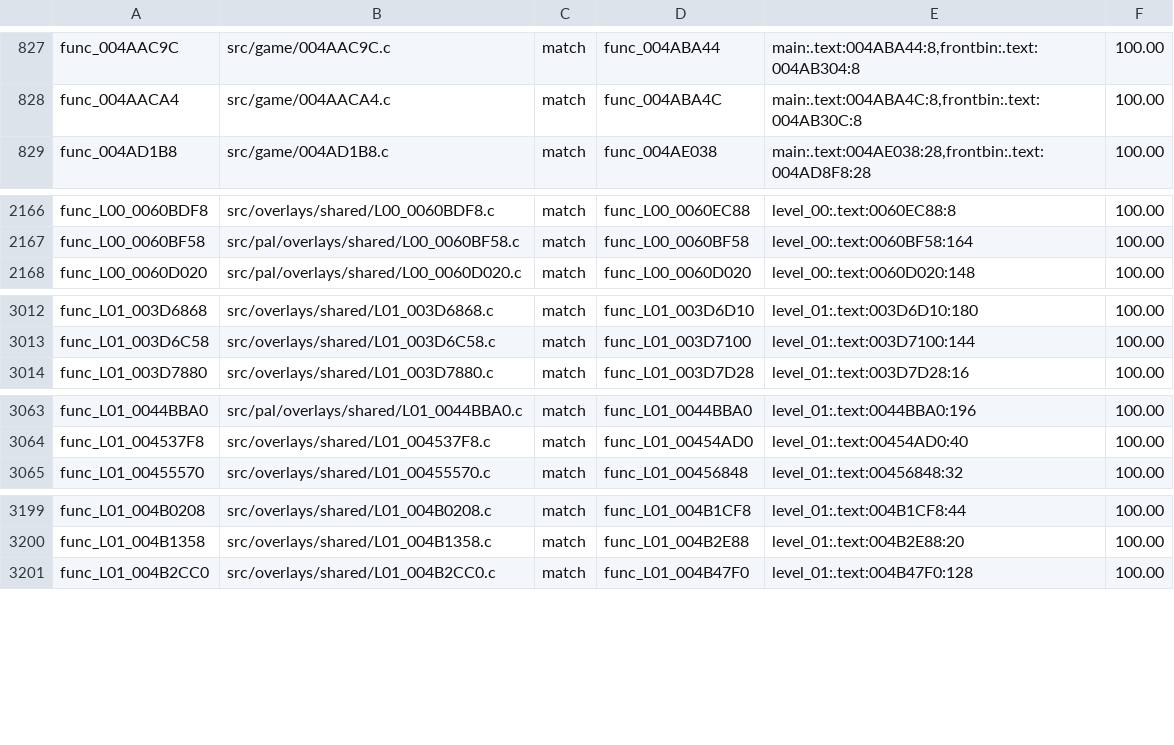
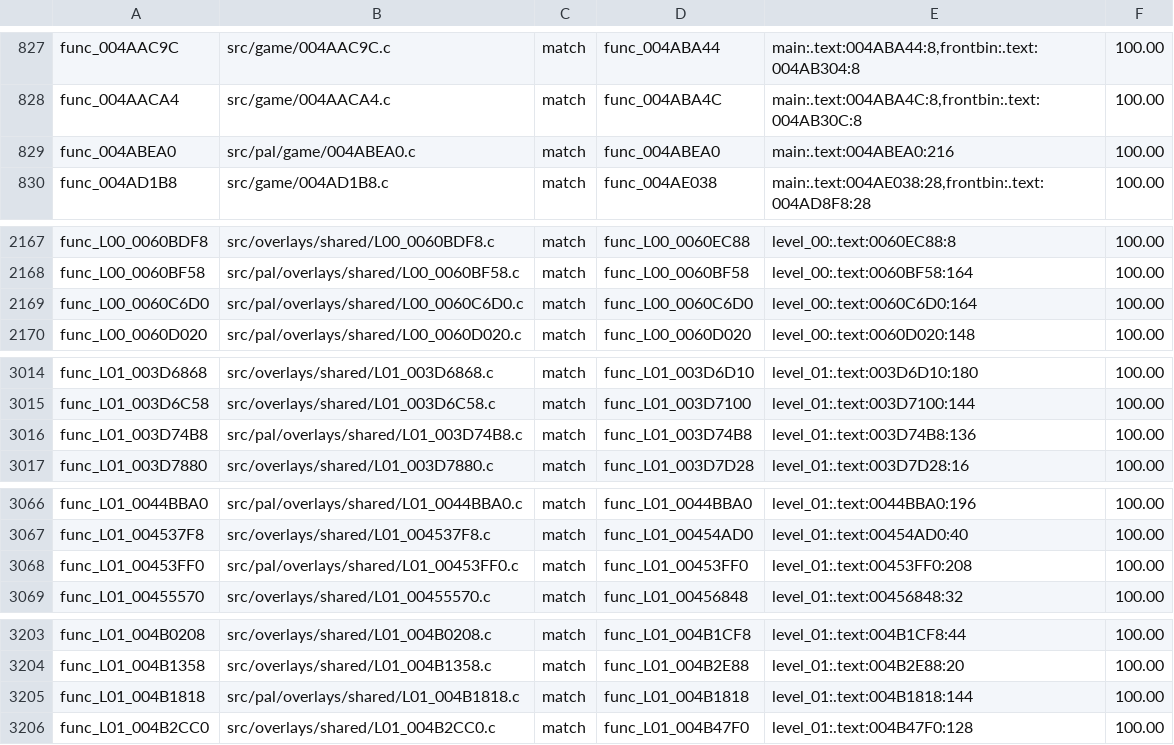
Before and after one commit to BlindFire1200/rac4-decomp, a TSV file: config/pal/map.tsv, drawn as a sheet; only a part is shown, gaps mark what is left out; the diff covers the shown part only.

```diff
--- a/config/pal/map.tsv
+++ b/config/pal/map.tsv
@@ -828,2 +828,3 @@ func_004AAC9C	src/game/004AAC9C.c	match	func_004ABA44	main:.text:004ABA44:8,fron
 func_004AACA4	src/game/004AACA4.c	match	func_004ABA4C	main:.text:004ABA4C:8,frontbin:.text:004AB30C:8	100.00
+func_004ABEA0	src/pal/game/004ABEA0.c	match	func_004ABEA0	main:.text:004ABEA0:216	100.00
 func_004AD1B8	src/game/004AD1B8.c	match	func_004AE038	main:.text:004AE038:28,frontbin:.text:004AD8F8:28	100.00
@@ -2167,2 +2168,3 @@ func_L00_0060BDF8	src/overlays/shared/L00_0060BDF8.c	match	func_L00_0060EC88	lev
 func_L00_0060BF58	src/pal/overlays/shared/L00_0060BF58.c	match	func_L00_0060BF58	level_00:.text:0060BF58:164	100.00
+func_L00_0060C6D0	src/pal/overlays/shared/L00_0060C6D0.c	match	func_L00_0060C6D0	level_00:.text:0060C6D0:164	100.00
 func_L00_0060D020	src/pal/overlays/shared/L00_0060D020.c	match	func_L00_0060D020	level_00:.text:0060D020:148	100.00
@@ -3013,2 +3015,3 @@ func_L01_003D6868	src/overlays/shared/L01_003D6868.c	match	func_L01_003D6D10	lev
 func_L01_003D6C58	src/overlays/shared/L01_003D6C58.c	match	func_L01_003D7100	level_01:.text:003D7100:144	100.00
+func_L01_003D74B8	src/pal/overlays/shared/L01_003D74B8.c	match	func_L01_003D74B8	level_01:.text:003D74B8:136	100.00
 func_L01_003D7880	src/overlays/shared/L01_003D7880.c	match	func_L01_003D7D28	level_01:.text:003D7D28:16	100.00
@@ -3064,2 +3067,3 @@ func_L01_0044BBA0	src/pal/overlays/shared/L01_0044BBA0.c	match	func_L01_0044BBA0
 func_L01_004537F8	src/overlays/shared/L01_004537F8.c	match	func_L01_00454AD0	level_01:.text:00454AD0:40	100.00
+func_L01_00453FF0	src/pal/overlays/shared/L01_00453FF0.c	match	func_L01_00453FF0	level_01:.text:00453FF0:208	100.00
 func_L01_00455570	src/overlays/shared/L01_00455570.c	match	func_L01_00456848	level_01:.text:00456848:32	100.00
@@ -3200,2 +3204,3 @@ func_L01_004B0208	src/overlays/shared/L01_004B0208.c	match	func_L01_004B1CF8	lev
 func_L01_004B1358	src/overlays/shared/L01_004B1358.c	match	func_L01_004B2E88	level_01:.text:004B2E88:20	100.00
+func_L01_004B1818	src/pal/overlays/shared/L01_004B1818.c	match	func_L01_004B1818	level_01:.text:004B1818:144	100.00
 func_L01_004B2CC0	src/overlays/shared/L01_004B2CC0.c	match	func_L01_004B47F0	level_01:.text:004B47F0:128	100.00
```
Also changed, not shown: 3 added rows elsewhere in this file, config/us/map.tsv, 2 other files.
